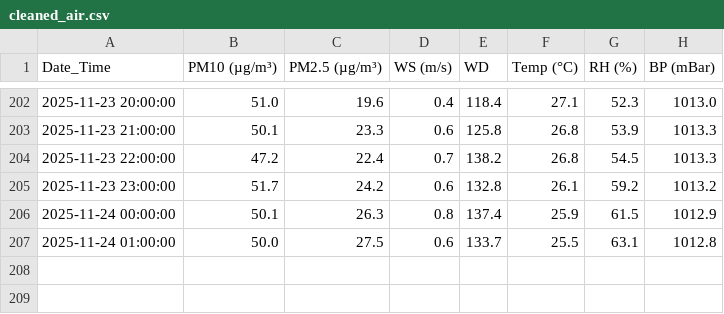
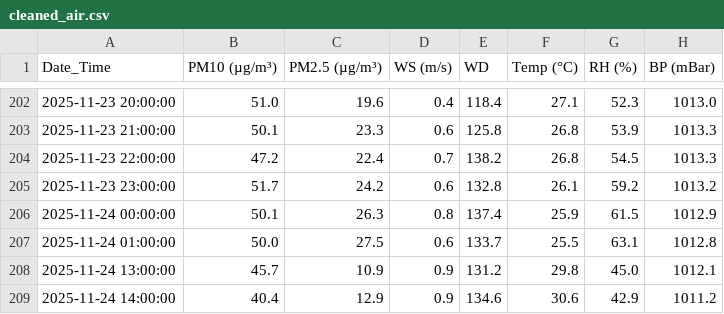
Before and after one commit to watcharin28/DSDEPM2_5, a CSV file: data/staging/cleaned_air.csv, drawn as a sheet; only a part is shown, gaps mark what is left out.

```diff
--- a/data/staging/cleaned_air.csv
+++ b/data/staging/cleaned_air.csv
@@ -207 +207,3 @@
 2025-11-24 01:00:00,50.0,27.5,0.6,133.7,25.5,63.1,1012.8
+2025-11-24 13:00:00,45.7,10.9,0.9,131.2,29.8,45.0,1012.1
+2025-11-24 14:00:00,40.4,12.9,0.9,134.6,30.6,42.9,1011.2
```
Also changed, not shown: data/staging/formatted_air.csv, data/staging/raw_airbkk.csv, 2 other files.
